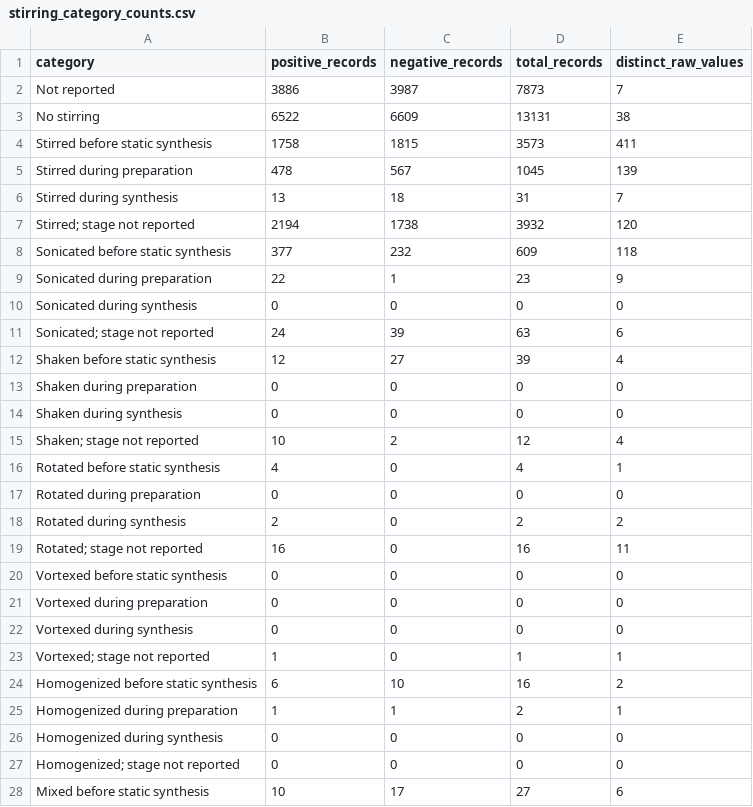
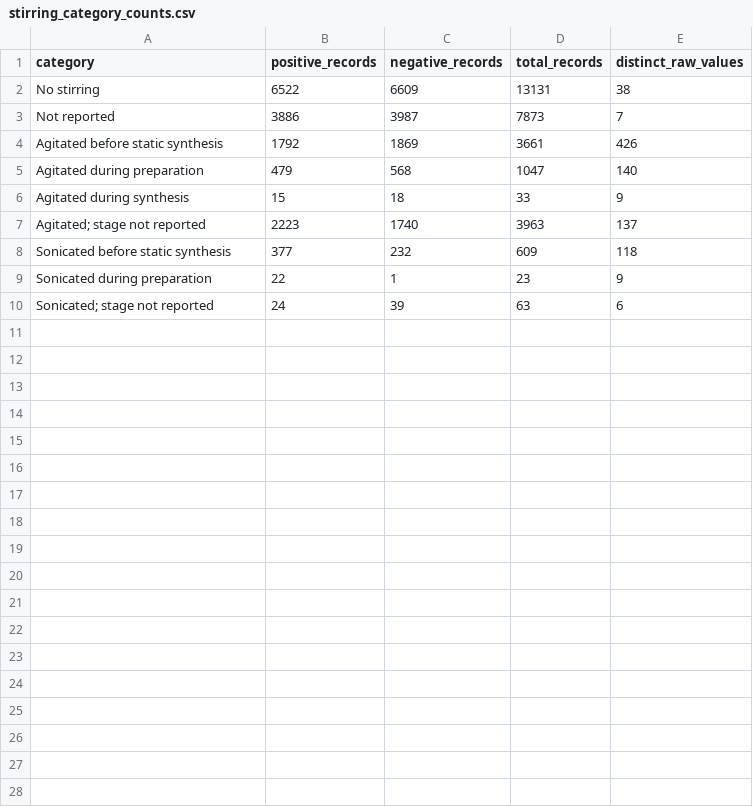
Before and after one commit to zzhenglab/MOFinder, a CSV file: data/processed_data/with_process_details/audit/stirring_category_counts.csv, drawn as a sheet; only a part is shown; the diff covers the shown part only.

```diff
--- a/data/processed_data/with_process_details/audit/stirring_category_counts.csv
+++ b/data/processed_data/with_process_details/audit/stirring_category_counts.csv
@@ -1,28 +1,10 @@
 category,positive_records,negative_records,total_records,distinct_raw_values
+No stirring,6522,6609,13131,38
 Not reported,3886,3987,7873,7
-No stirring,6522,6609,13131,38
-Stirred before static synthesis,1758,1815,3573,411
-Stirred during preparation,478,567,1045,139
-Stirred during synthesis,13,18,31,7
-Stirred; stage not reported,2194,1738,3932,120
+Agitated before static synthesis,1792,1869,3661,426
+Agitated during preparation,479,568,1047,140
+Agitated during synthesis,15,18,33,9
+Agitated; stage not reported,2223,1740,3963,137
 Sonicated before static synthesis,377,232,609,118
 Sonicated during preparation,22,1,23,9
-Sonicated during synthesis,0,0,0,0
 Sonicated; stage not reported,24,39,63,6
-Shaken before static synthesis,12,27,39,4
-Shaken during preparation,0,0,0,0
-Shaken during synthesis,0,0,0,0
-Shaken; stage not reported,10,2,12,4
-Rotated before static synthesis,4,0,4,1
-Rotated during preparation,0,0,0,0
-Rotated during synthesis,2,0,2,2
-Rotated; stage not reported,16,0,16,11
-Vortexed before static synthesis,0,0,0,0
-Vortexed during preparation,0,0,0,0
-Vortexed during synthesis,0,0,0,0
-Vortexed; stage not reported,1,0,1,1
-Homogenized before static synthesis,6,10,16,2
-Homogenized during preparation,1,1,2,1
-Homogenized during synthesis,0,0,0,0
-Homogenized; stage not reported,0,0,0,0
-Mixed before static synthesis,10,17,27,6
```
Also changed, not shown: 7 removed rows elsewhere in this file, data/processed_data/with_process_details/audit/category_consolidation.csv, data/processed_data/with_process_details/audit/feature_counts.csv, 33 other files.
